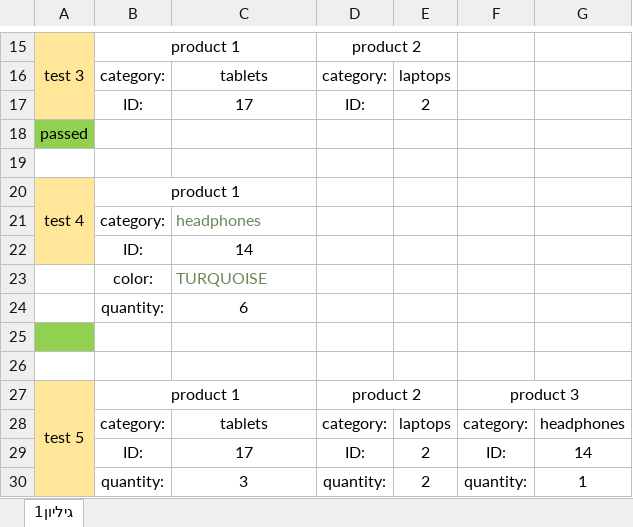
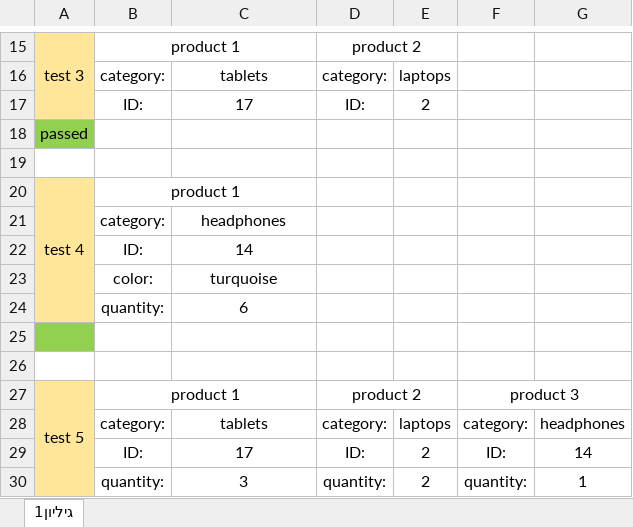
Before and after one commit to yustshachar/Project_selenium, an Excel workbook: Shachar_Guy/ExcelTesting.xlsx, sheet גיליון1, drawn as a sheet; only a part is shown, gaps mark what is left out; values as stored, in another font and other column widths than the file's, no borders; the diff names each change by its address in the sheet, - before the commit and + after, or states it on an @@ line.

Commit message:
עדכון שחר

```diff
--- a/Shachar_Guy/ExcelTesting.xlsx (sheet גיליון1)
+++ b/Shachar_Guy/ExcelTesting.xlsx (sheet גיליון1)
-A20:A22 merged
+A20:A24 merged
-A21:A24 fill: none
+A21:A24 fill: #FFE699
@@ C21 text colour: #6A8759 → black, alignment: left → center @@
-C23: TURQUOISE
+C23: turquoise
@@ C23 text colour: #6A8759 → black, alignment: left → center @@
```
